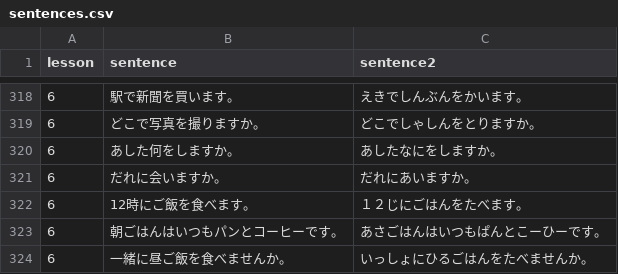
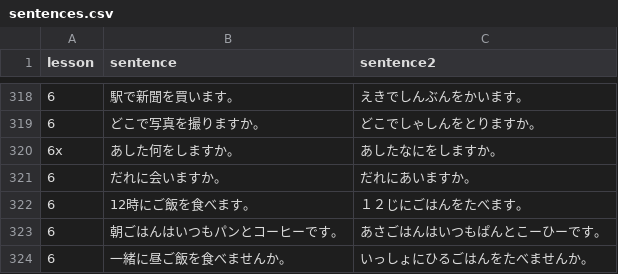
Before and after one commit to hillerliao/img, a CSV file: sentences.csv, drawn as a sheet; only a part is shown, gaps mark what is left out.

Commit message:
Update sentences.csv

```diff
--- a/sentences.csv
+++ b/sentences.csv
@@ -319,3 +319,3 @@ lesson, sentence,sentence2
 6,どこで写真を撮りますか。,どこでしゃしんをとりますか。
-6,あした何をしますか。,あしたなにをしますか。
+6x,あした何をしますか。,あしたなにをしますか。
 6,だれに会いますか。,だれにあいますか。
```
